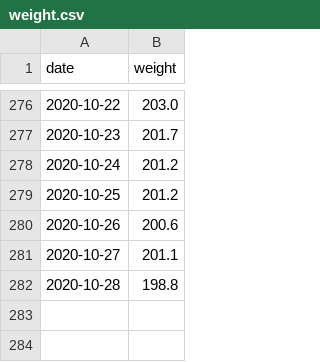
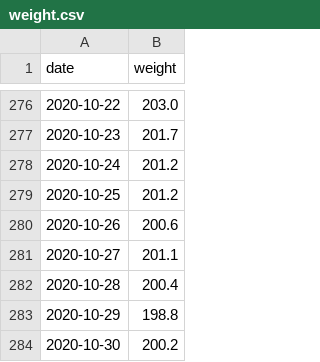
Before and after one commit to grf/d3-data, a CSV file: weight.csv, drawn as a sheet; only a part is shown, gaps mark what is left out.

```diff
--- a/weight.csv
+++ b/weight.csv
@@ -281,2 +281,4 @@ date,weight
 2020-10-27,201.1
-2020-10-28,198.8
+2020-10-28,200.4
+2020-10-29,198.8
+2020-10-30,200.2
```
Also changed, not shown: weight-and-nutrients.csv.
